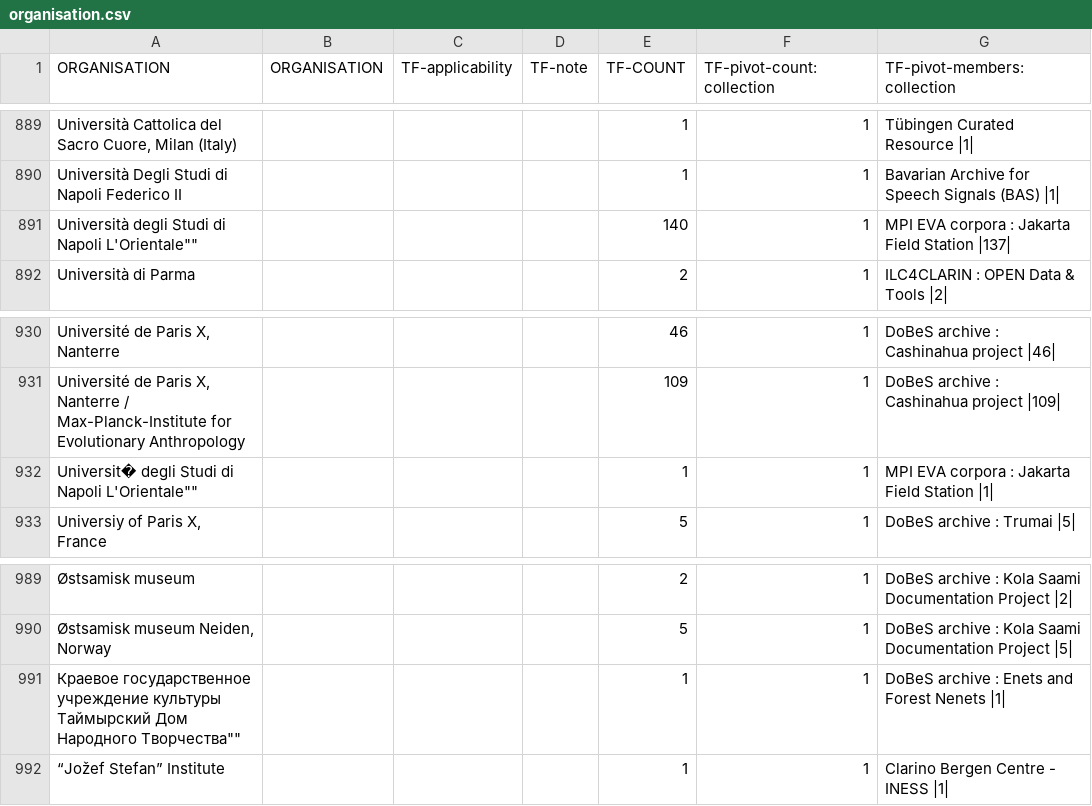
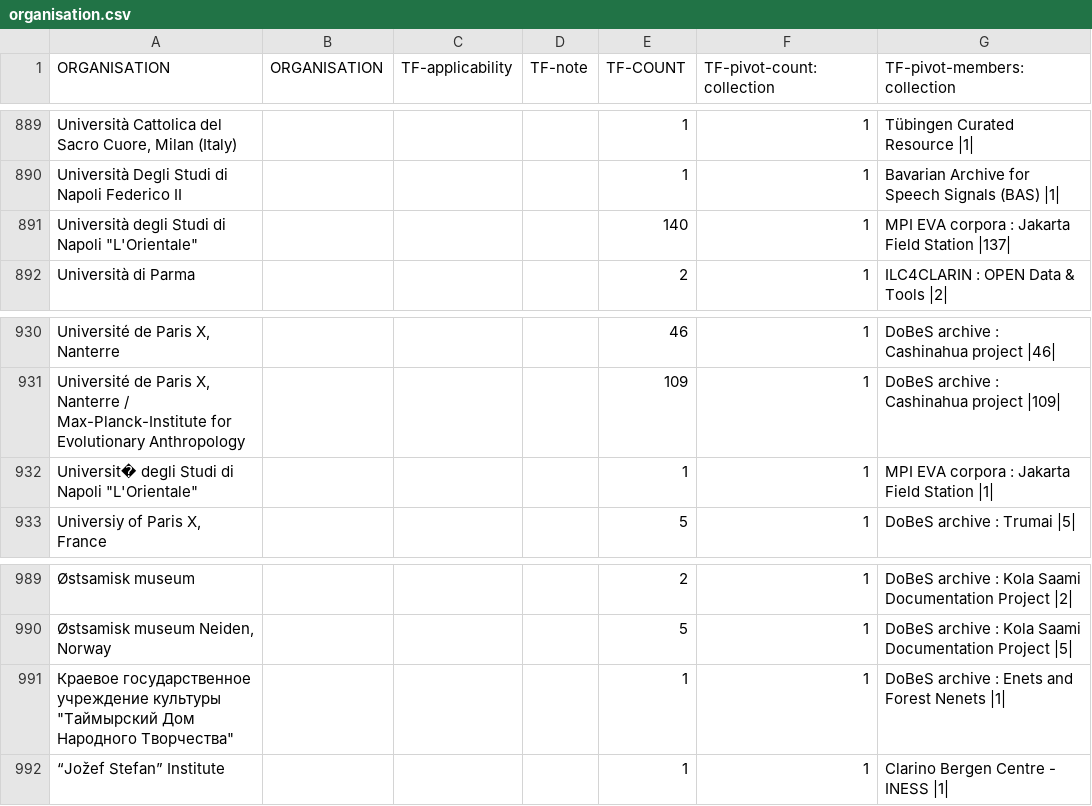
Before and after one commit to clarin-eric/VLO-mapping, a CSV file: value-maps/organisation.csv, drawn as a sheet; only a part is shown, gaps mark what is left out.

Commit message:
some more quotes in values

```diff
--- a/value-maps/organisation.csv
+++ b/value-maps/organisation.csv
@@ -890,3 +890,3 @@ ORGANISATION,ORGANISATION,TF-applicability,TF-note,TF-COUNT,TF-pivot-count:colle
 "Università Degli Studi di Napoli Federico II","","","",1,1,"Bavarian Archive for Speech Signals (BAS) |1|"
-"Università degli Studi di Napoli "L'Orientale"","","","",140,1,"MPI EVA corpora : Jakarta Field Station |137|"
+"Università degli Studi di Napoli ""L'Orientale""","","","",140,1,"MPI EVA corpora : Jakarta Field Station |137|"
 "Università di Parma","","","",2,1,"ILC4CLARIN : OPEN Data & Tools |2|"
@@ -931,3 +931,3 @@ ORGANISATION,ORGANISATION,TF-applicability,TF-note,TF-COUNT,TF-pivot-count:colle
 "Université de Paris X, Nanterre / Max-Planck-Institute for Evolutionary Anthropology","","","",109,1,"DoBeS archive : Cashinahua project |109|"
-"Universit� degli Studi di Napoli "L'Orientale"","","","",1,1,"MPI EVA corpora : Jakarta Field Station |1|"
+"Universit� degli Studi di Napoli ""L'Orientale""","","","",1,1,"MPI EVA corpora : Jakarta Field Station |1|"
 "Universiy of Paris X, France","","","",5,1,"DoBeS archive : Trumai |5|"
@@ -990,3 +990,3 @@ ORGANISATION,ORGANISATION,TF-applicability,TF-note,TF-COUNT,TF-pivot-count:colle
 "Østsamisk museum Neiden, Norway","","","",5,1,"DoBeS archive : Kola Saami Documentation Project |5|"
-"Краевое государственное учреждение культуры "Таймырский Дом Народного Творчества"","","","",1,1,"DoBeS archive : Enets and Forest Nenets |1|"
+"Краевое государственное учреждение культуры ""Таймырский Дом Народного Творчества""","","","",1,1,"DoBeS archive : Enets and Forest Nenets |1|"
 "“Jožef Stefan” Institute","","","",1,1,"Clarino Bergen Centre - INESS |1|"
```
